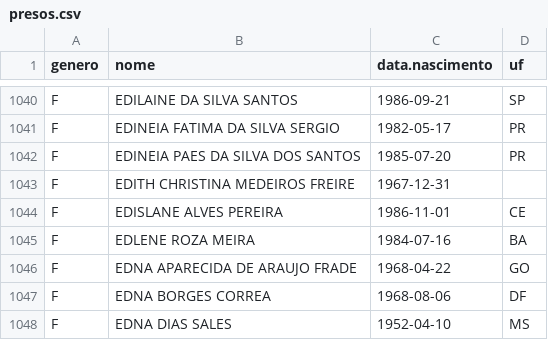
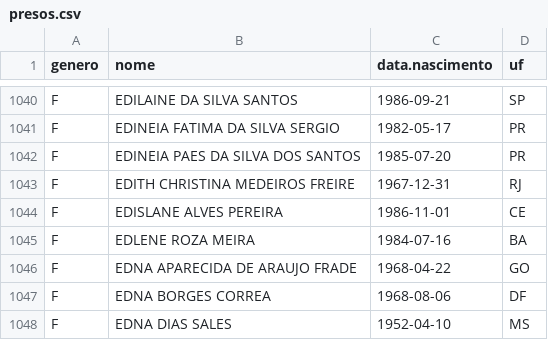
Before and after one commit to rlaboiss/invasao-brasilia-2023, a CSV file: presos.csv, drawn as a sheet; only a part is shown, gaps mark what is left out; the diff covers the shown part only.

```diff
--- a/presos.csv
+++ b/presos.csv
@@ -1042,3 +1042,3 @@ F,EDINEIA FATIMA DA SILVA SERGIO,1982-05-17,PR
 F,EDINEIA PAES DA SILVA DOS SANTOS,1985-07-20,PR
-F,EDITH CHRISTINA MEDEIROS FREIRE,1967-12-31,
+F,EDITH CHRISTINA MEDEIROS FREIRE,1967-12-31,RJ
 F,EDISLANE ALVES PEREIRA,1986-11-01,CE
```
Also changed, not shown: 8 edited cells elsewhere in this file, 3 other files.
